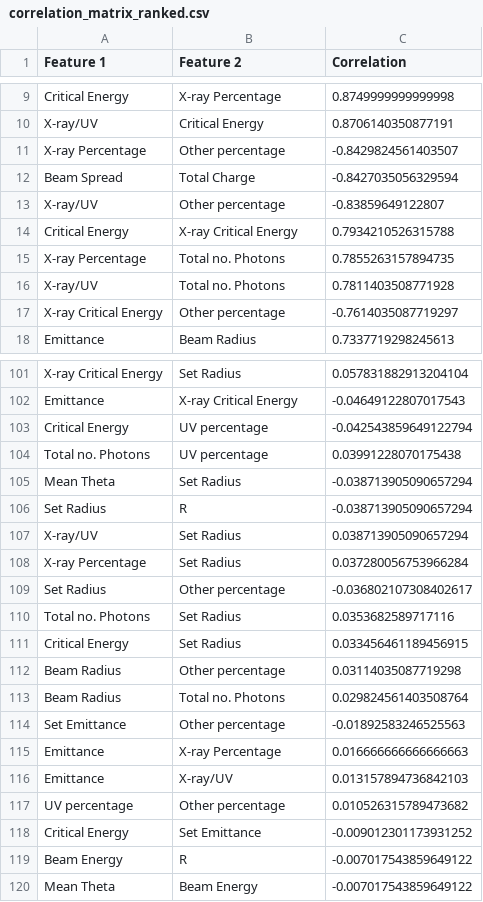
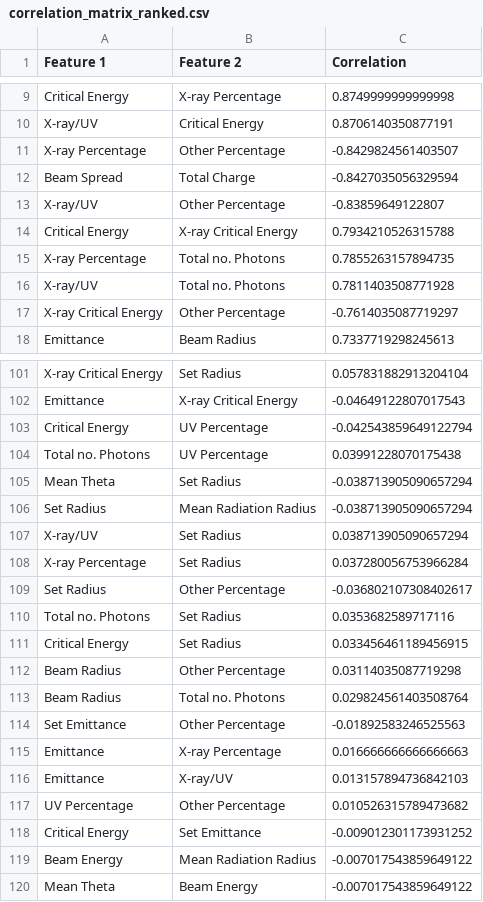
Before and after one commit to casiddle/mphys_sem2, a CSV file: Processed_Data/correlation_matrix_ranked.csv, drawn as a sheet; only a part is shown, gaps mark what is left out; the diff covers the shown part only.

```diff
--- a/Processed_Data/correlation_matrix_ranked.csv
+++ b/Processed_Data/correlation_matrix_ranked.csv
@@ -10,5 +10,5 @@ Critical Energy,X-ray Percentage,0.8749999999999998
 X-ray/UV,Critical Energy,0.8706140350877191
-X-ray Percentage,Other percentage,-0.8429824561403507
+X-ray Percentage,Other Percentage,-0.8429824561403507
 Beam Spread,Total Charge,-0.8427035056329594
-X-ray/UV,Other percentage,-0.83859649122807
+X-ray/UV,Other Percentage,-0.83859649122807
 Critical Energy,X-ray Critical Energy,0.7934210526315788
@@ -16,3 +16,3 @@ X-ray Percentage,Total no. Photons,0.7855263157894735
 X-ray/UV,Total no. Photons,0.7811403508771928
-X-ray Critical Energy,Other percentage,-0.7614035087719297
+X-ray Critical Energy,Other Percentage,-0.7614035087719297
 Emittance,Beam Radius,0.7337719298245613
@@ -102,19 +102,19 @@ X-ray Critical Energy,Set Radius,0.057831882913204104
 Emittance,X-ray Critical Energy,-0.04649122807017543
-Critical Energy,UV percentage,-0.042543859649122794
-Total no. Photons,UV percentage,0.03991228070175438
+Critical Energy,UV Percentage,-0.042543859649122794
+Total no. Photons,UV Percentage,0.03991228070175438
 Mean Theta,Set Radius,-0.038713905090657294
-Set Radius,R,-0.038713905090657294
+Set Radius,Mean Radiation Radius,-0.038713905090657294
 X-ray/UV,Set Radius,0.038713905090657294
 X-ray Percentage,Set Radius,0.037280056753966284
-Set Radius,Other percentage,-0.036802107308402617
+Set Radius,Other Percentage,-0.036802107308402617
 Total no. Photons,Set Radius,0.0353682589717116
 Critical Energy,Set Radius,0.033456461189456915
-Beam Radius,Other percentage,0.03114035087719298
+Beam Radius,Other Percentage,0.03114035087719298
 Beam Radius,Total no. Photons,0.029824561403508764
-Set Emittance,Other percentage,-0.01892583246525563
+Set Emittance,Other Percentage,-0.01892583246525563
 Emittance,X-ray Percentage,0.016666666666666663
 Emittance,X-ray/UV,0.013157894736842103
-UV percentage,Other percentage,0.010526315789473682
+UV Percentage,Other Percentage,0.010526315789473682
 Critical Energy,Set Emittance,-0.009012301173931252
-Beam Energy,R,-0.007017543859649122
+Beam Energy,Mean Radiation Radius,-0.007017543859649122
 Mean Theta,Beam Energy,-0.007017543859649122
```
Also changed, not shown: 33 edited cells elsewhere in this file, 2 other files.
